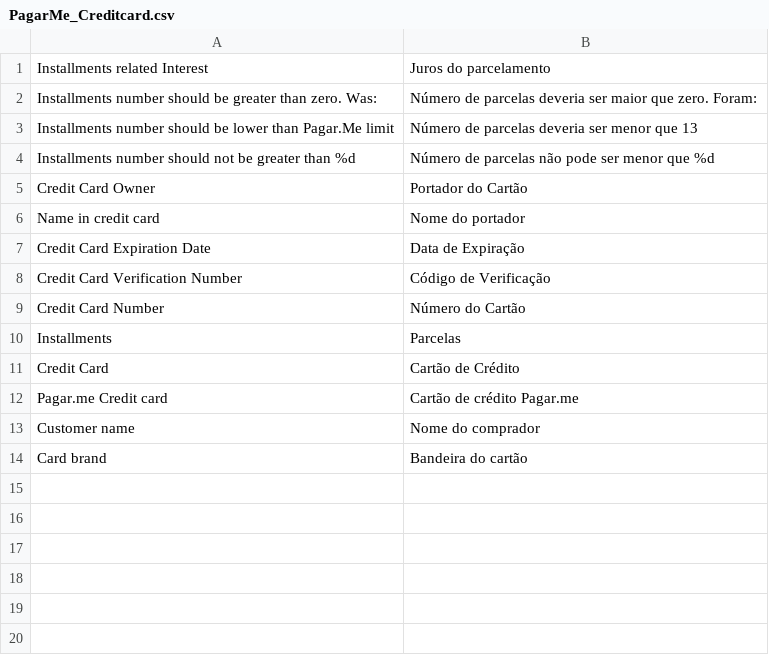
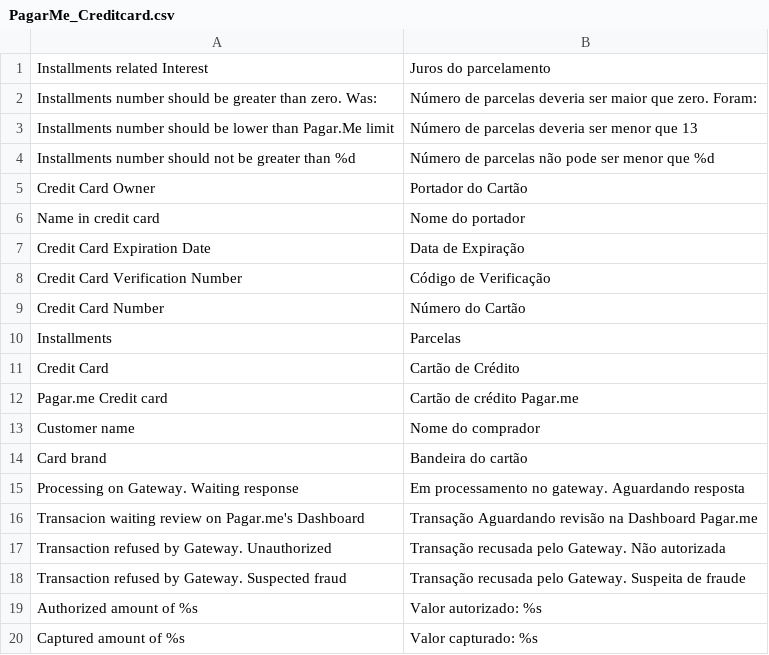
Before and after one commit to rafaelstz/pagarme-magento, a CSV file: app/locale/pt_BR/PagarMe_Creditcard.csv, drawn as a sheet; the diff names each change by its address in the sheet, - before the commit and + after, or states it on an @@ line.

```diff
--- a/app/locale/pt_BR/PagarMe_Creditcard.csv
+++ b/app/locale/pt_BR/PagarMe_Creditcard.csv
+row 15: Processing on Gateway. Waiting response | Em processamento no gateway. Aguardando resposta
+row 16: Transacion waiting review on Pagar.me's Dashboard | Transação Aguardando revisão na Dashboard Pagar.me
+row 17: Transaction refused by Gateway. Unauthorized | Transação recusada pelo Gateway. Não autorizada
+row 18: Transaction refused by Gateway. Suspected fraud | Transação recusada pelo Gateway. Suspeita de fraude
+row 19: Authorized amount of %s | Valor autorizado: %s
+row 20: Captured amount of %s | Valor capturado: %s
```
Also changed, not shown: 12 other files.
